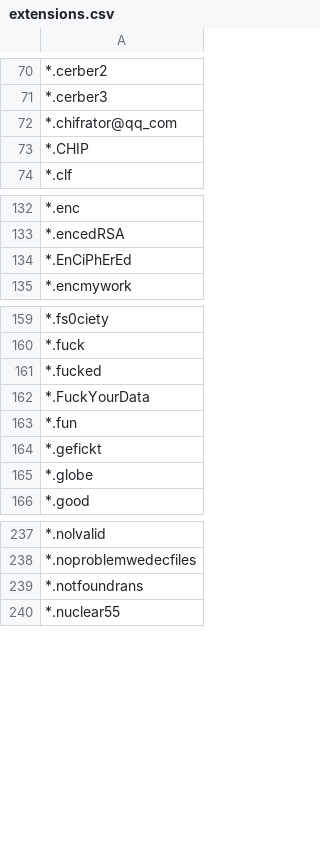
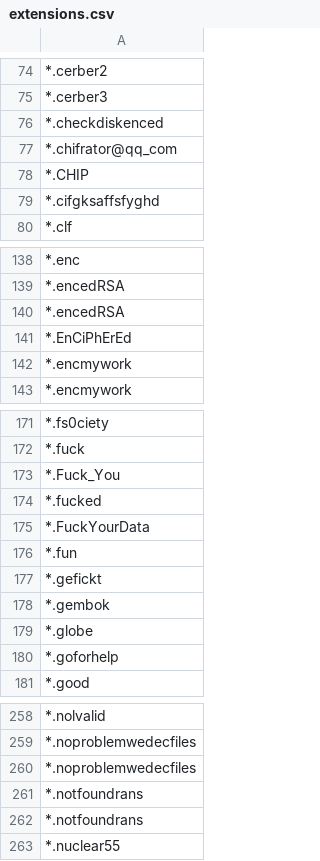
Before and after one commit to kinomakino/ransomware_file_extensions, a CSV file: extensions.csv, drawn as a sheet; only a part is shown, gaps mark what is left out; the diff covers the shown part only.

```diff
--- a/extensions.csv
+++ b/extensions.csv
@@ -71,4 +75,6 @@
 *.cerber3
+*.checkdiskenced
 *.chifrator@qq_com 
 *.CHIP 
+*.cifgksaffsfyghd
 *.clf
@@ -133,3 +139,5 @@
 *.encedRSA
+*.encedRSA
 *.EnCiPhErEd
+*.encmywork
 *.encmywork
@@ -160,2 +172,3 @@
 *.fuck
+*.Fuck_You
 *.fucked
@@ -164,3 +177,5 @@
 *.gefickt
+*.gembok
 *.globe
+*.goforhelp
 *.good
@@ -238,2 +259,4 @@
 *.noproblemwedecfiles
+*.noproblemwedecfiles
+*.notfoundrans
 *.notfoundrans
```
Also changed, not shown: 27 added rows and 2 moved rows elsewhere in this file.
